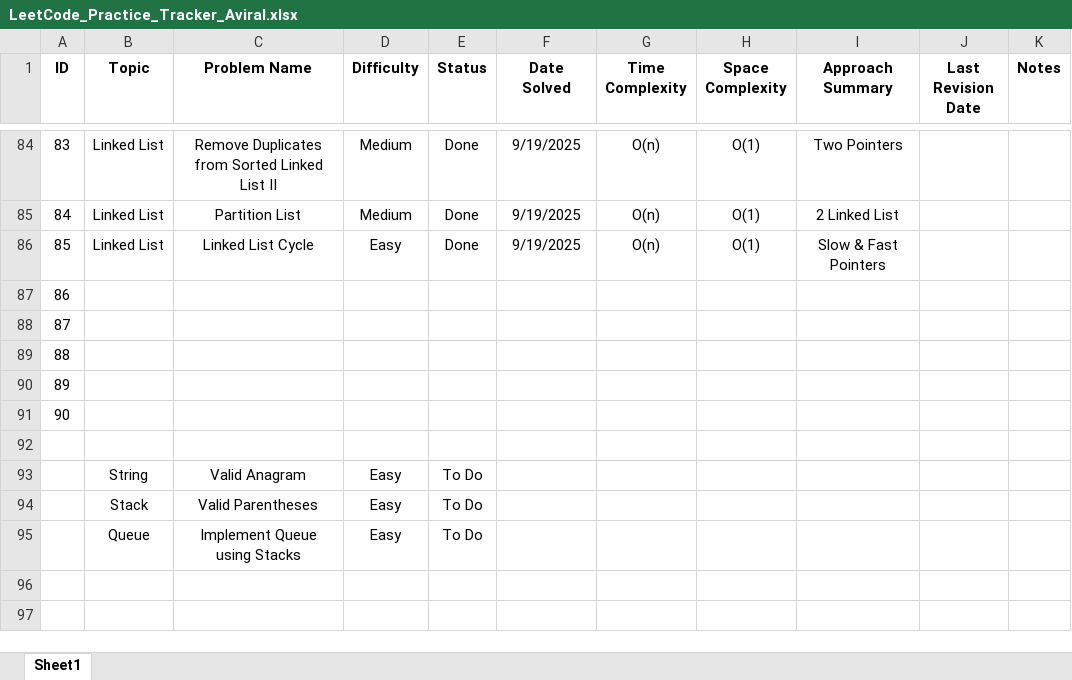
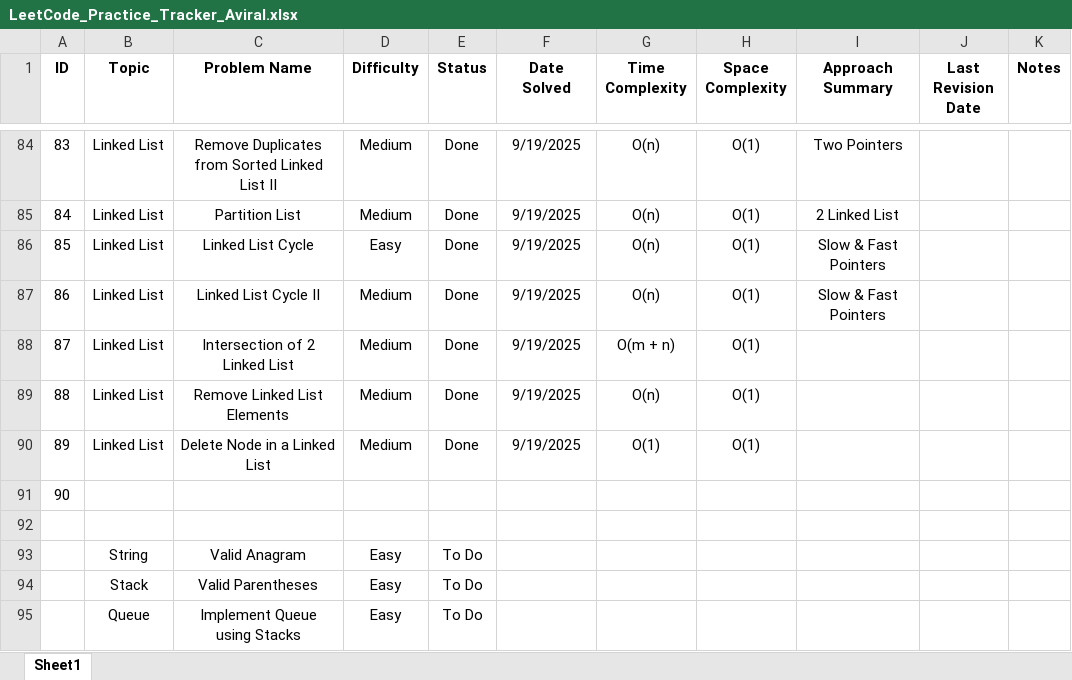
Before and after one commit to Aviral-Kaushik/Dsa-Interview-Prep, an Excel workbook: LeetCode_Practice_Tracker_Aviral.xlsx, sheet Sheet1, drawn as a sheet; only a part is shown, gaps mark what is left out; values as stored, in another font and other column widths than the file's, no borders; the diff names each change by its address in the sheet, - before the commit and + after, or states it on an @@ line.

Commit message:
Solved Problems: Linked List Cycle II, Intersection of 2 Linked List, Remove Linked List Elements & Delete Node in a Linked List.

```diff
--- a/LeetCode_Practice_Tracker_Aviral.xlsx (sheet Sheet1)
+++ b/LeetCode_Practice_Tracker_Aviral.xlsx (sheet Sheet1)
-B87:B90 (Topic): (empty)
+B87:B90 (Topic): Linked List
-C87 (Problem Name): (empty)
+C87 (Problem Name): Linked List Cycle II
-D87:D90 (Difficulty): (empty)
+D87:D90 (Difficulty): Medium
-E87:E90 (Status): (empty)
+E87:E90 (Status): Done
-F87:F90 (Date Solved): (empty)
+F87:F90 (Date Solved): 9/19/2025
-G87 (Time Complexity): (empty)
+G87 (Time Complexity): O(n)
-H87:H90 (Space Complexity): (empty)
+H87:H90 (Space Complexity): O(1)
-I87 (Approach Summary): (empty)
+I87 (Approach Summary): Slow & Fast Pointers
-C88 (Problem Name): (empty)
+C88 (Problem Name): Intersection of 2 Linked List
-G88 (Time Complexity): (empty)
+G88 (Time Complexity): O(m + n)
-C89 (Problem Name): (empty)
+C89 (Problem Name): Remove Linked List Elements
-G89 (Time Complexity): (empty)
+G89 (Time Complexity): O(n)
-C90 (Problem Name): (empty)
+C90 (Problem Name): Delete Node in a Linked List
-G90 (Time Complexity): (empty)
+G90 (Time Complexity): O(1)
```
Also changed, not shown: 4 other files.
